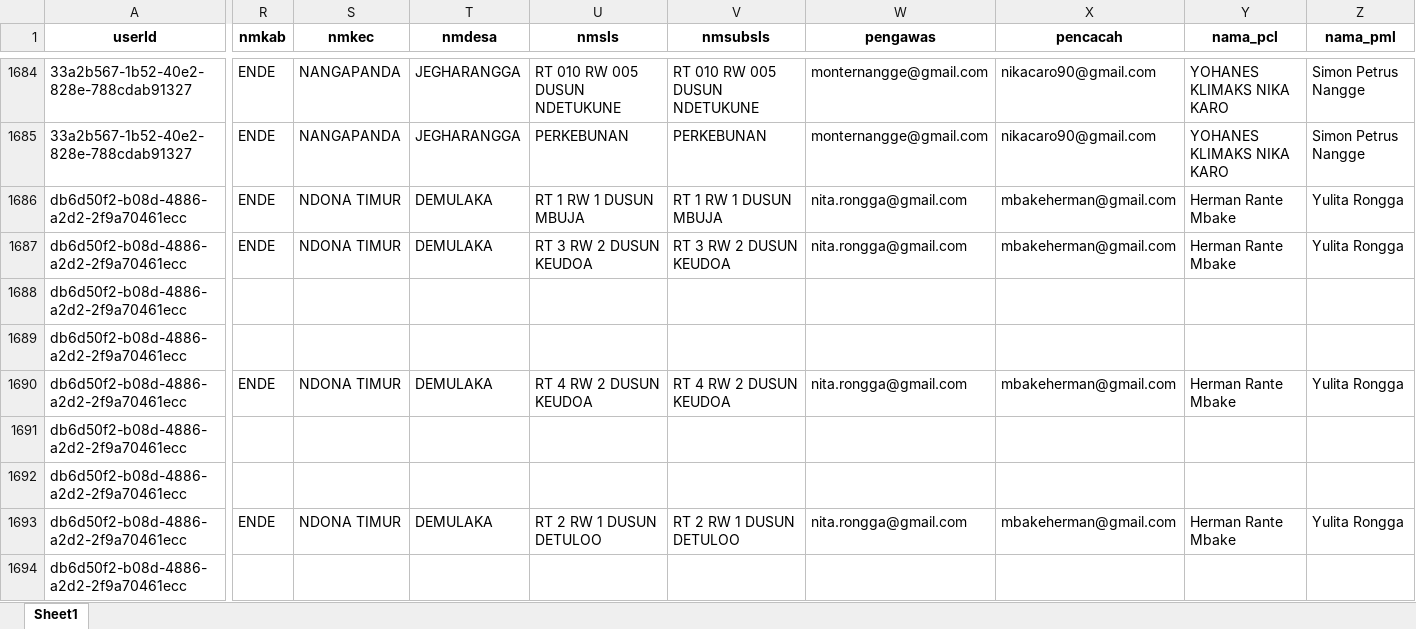
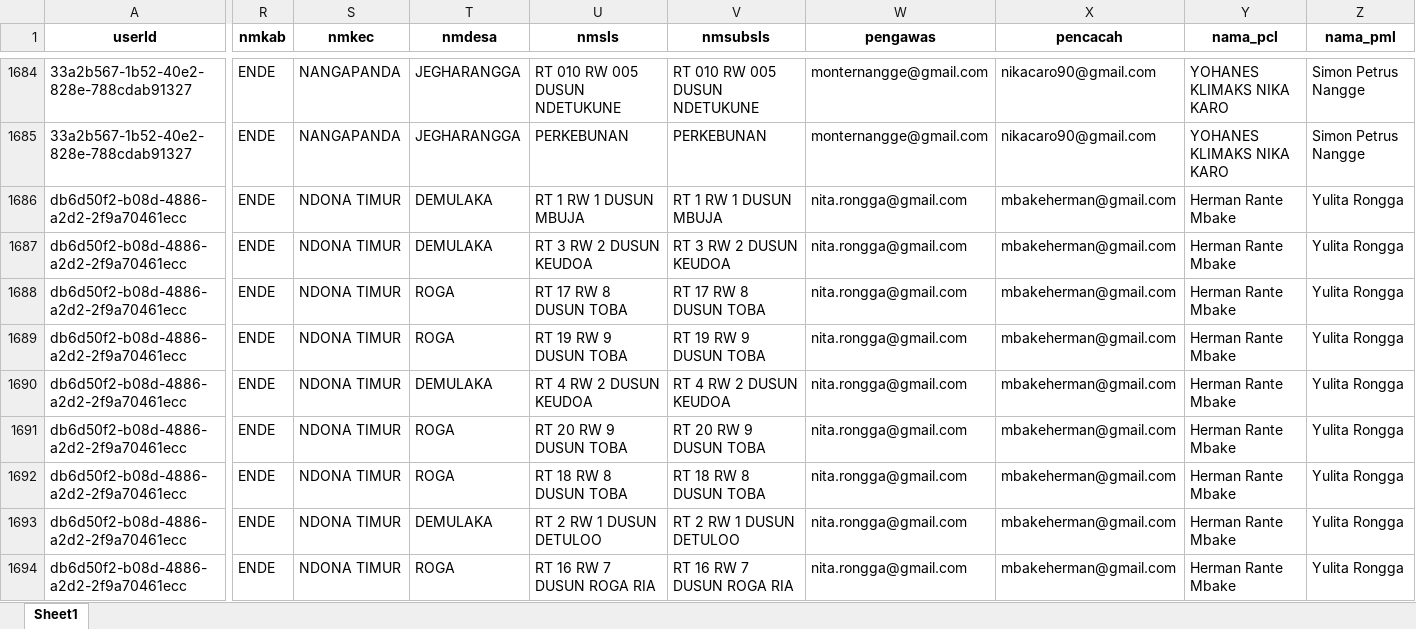
Before and after one commit to andrewmarulitua/monitoring-se2026, an Excel workbook: data/SCRAPING_REKAP_SE2026_ENDE_LATEST.xlsx, sheet Sheet1, drawn as a sheet; only a part is shown, gaps mark what is left out; values as stored, in another font and other column widths than the file's, no borders; the diff covers the shown part only; the diff names each change by its address in the sheet, - before the commit and + after, or states it on an @@ line.

Commit message:
update

```diff
--- a/data/SCRAPING_REKAP_SE2026_ENDE_LATEST.xlsx (sheet Sheet1)
+++ b/data/SCRAPING_REKAP_SE2026_ENDE_LATEST.xlsx (sheet Sheet1)
-R1688:R1689 (nmkab): (empty)
+R1688:R1689 (nmkab): ENDE
-S1688:S1689 (nmkec): (empty)
+S1688:S1689 (nmkec): NDONA TIMUR
-T1688:T1689 (nmdesa): (empty)
+T1688:T1689 (nmdesa): ROGA
-U1688 (nmsls): (empty)
+U1688 (nmsls): RT 17 RW 8 DUSUN TOBA
-V1688 (nmsubsls): (empty)
+V1688 (nmsubsls): RT 17 RW 8 DUSUN TOBA
-W1688:W1689 (pengawas): (empty)
+W1688:W1689 (pengawas): nita.rongga@gmail.com
-X1688:X1689 (pencacah): (empty)
+X1688:X1689 (pencacah): mbakeherman@gmail.com
-Y1688:Y1689 (nama_pcl): (empty)
+Y1688:Y1689 (nama_pcl): Herman Rante Mbake
-Z1688:Z1689 (nama_pml): (empty)
+Z1688:Z1689 (nama_pml): Yulita Rongga
-U1689 (nmsls): (empty)
+U1689 (nmsls): RT 19 RW 9 DUSUN TOBA
-V1689 (nmsubsls): (empty)
+V1689 (nmsubsls): RT 19 RW 9 DUSUN TOBA
-R1691:R1692 (nmkab): (empty)
+R1691:R1692 (nmkab): ENDE
-S1691:S1692 (nmkec): (empty)
+S1691:S1692 (nmkec): NDONA TIMUR
-T1691:T1692 (nmdesa): (empty)
+T1691:T1692 (nmdesa): ROGA
-U1691 (nmsls): (empty)
+U1691 (nmsls): RT 20 RW 9 DUSUN TOBA
-V1691 (nmsubsls): (empty)
+V1691 (nmsubsls): RT 20 RW 9 DUSUN TOBA
-W1691:W1692 (pengawas): (empty)
+W1691:W1692 (pengawas): nita.rongga@gmail.com
-X1691:X1692 (pencacah): (empty)
+X1691:X1692 (pencacah): mbakeherman@gmail.com
-Y1691:Y1692 (nama_pcl): (empty)
+Y1691:Y1692 (nama_pcl): Herman Rante Mbake
-Z1691:Z1692 (nama_pml): (empty)
+Z1691:Z1692 (nama_pml): Yulita Rongga
-U1692 (nmsls): (empty)
+U1692 (nmsls): RT 18 RW 8 DUSUN TOBA
-V1692 (nmsubsls): (empty)
+V1692 (nmsubsls): RT 18 RW 8 DUSUN TOBA
-R1694 (nmkab): (empty)
+R1694 (nmkab): ENDE
-S1694 (nmkec): (empty)
+S1694 (nmkec): NDONA TIMUR
-T1694 (nmdesa): (empty)
+T1694 (nmdesa): ROGA
-U1694 (nmsls): (empty)
+U1694 (nmsls): RT 16 RW 7 DUSUN ROGA RIA
-V1694 (nmsubsls): (empty)
+V1694 (nmsubsls): RT 16 RW 7 DUSUN ROGA RIA
-W1694 (pengawas): (empty)
+W1694 (pengawas): nita.rongga@gmail.com
-X1694 (pencacah): (empty)
+X1694 (pencacah): mbakeherman@gmail.com
-Y1694 (nama_pcl): (empty)
+Y1694 (nama_pcl): Herman Rante Mbake
-Z1694 (nama_pml): (empty)
+Z1694 (nama_pml): Yulita Rongga
```
Also changed, not shown: 333 edited cells elsewhere in this sheet.
